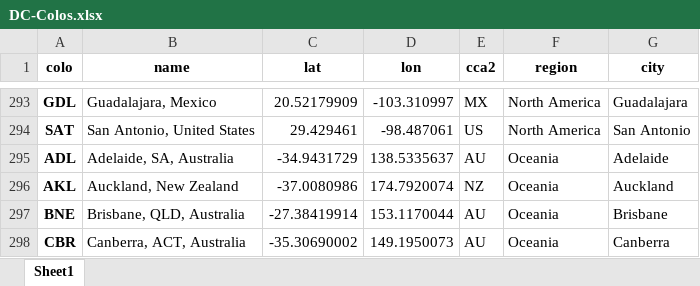
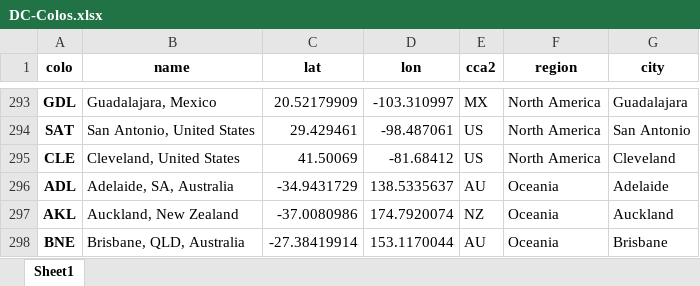
Before and after one commit to Netrvin/cloudflare-colo-list, an Excel workbook: DC-Colos.xlsx, sheet Sheet1, drawn as a sheet; only a part is shown, gaps mark what is left out; the shorter side is filled out with more unchanged rows; values as stored, in another font and other column widths than the file's, no borders; the diff names each change by its address in the sheet, - before the commit and + after, or states it on an @@ line.

```diff
--- a/DC-Colos.xlsx (sheet Sheet1)
+++ b/DC-Colos.xlsx (sheet Sheet1)
+row 295: CLE | Cleveland, United States | 41.50069 | -81.68412 | US | North America | Cleveland
```
Also changed, not shown: 3 other files.
